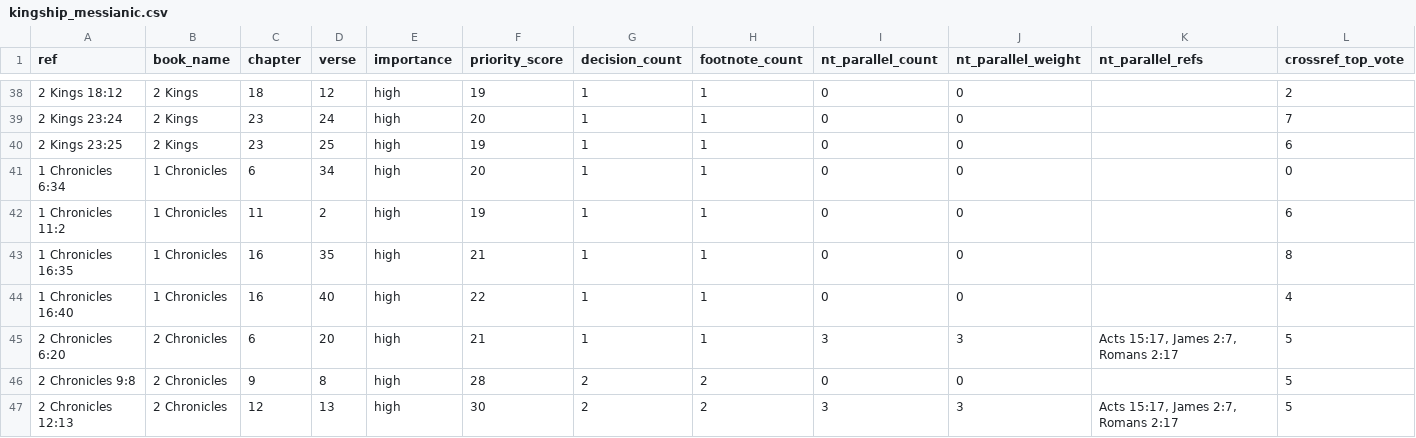
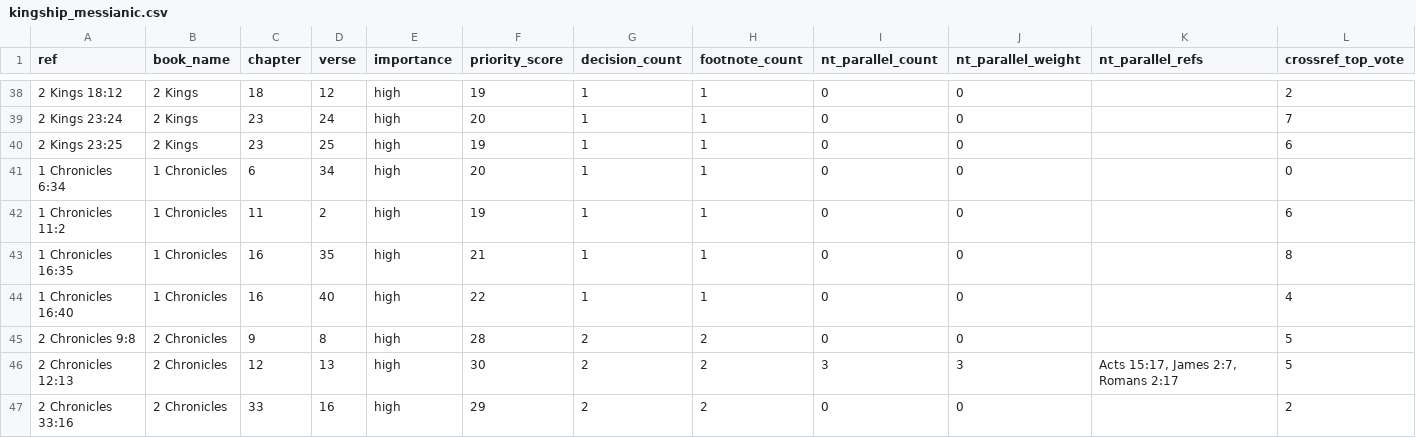
Before and after one commit to Biblejustin/LXX_Bible_Project, a CSV file: output/priority_themes/kingship_messianic.csv, drawn as a sheet; only a part is shown, gaps mark what is left out; the shorter side is filled out with more unchanged rows; rows hold the shown columns only; the diff names each change by its address in the sheet, - before the commit and + after, or states it on an @@ line.

```diff
--- a/output/priority_themes/kingship_messianic.csv
+++ b/output/priority_themes/kingship_messianic.csv
-row 45: 2 Chronicles 6:20 | 2 Chronicles | 6 | 20 | high | 21 | 1 | 1 | 3 | 3 | Acts 15:17, James 2:7, Romans 2:17 | 5
```
Also changed, not shown: output/fresh_human_review_core.csv, output/fresh_human_review_phase1.csv, 44 other files.
